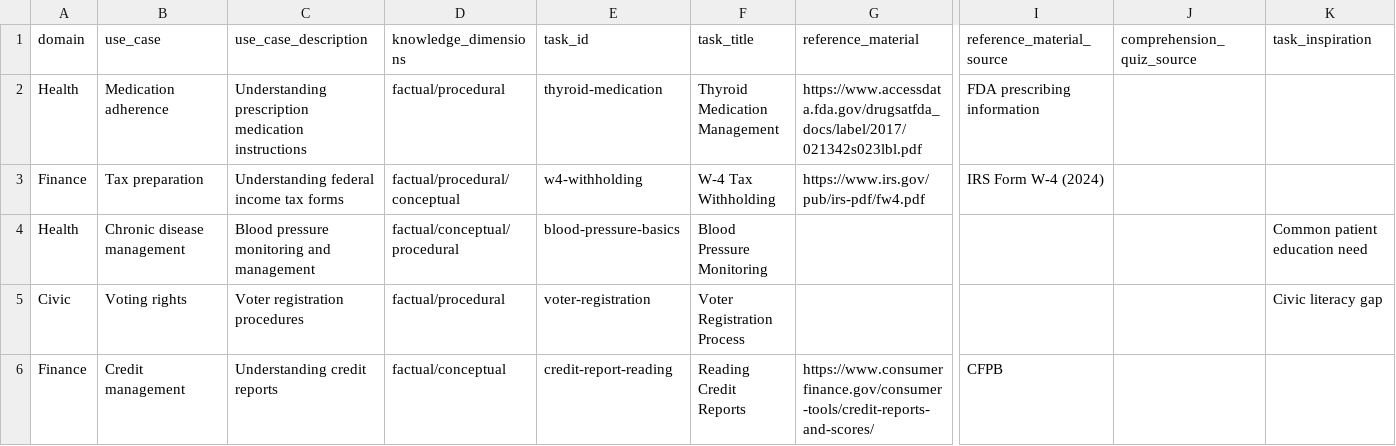
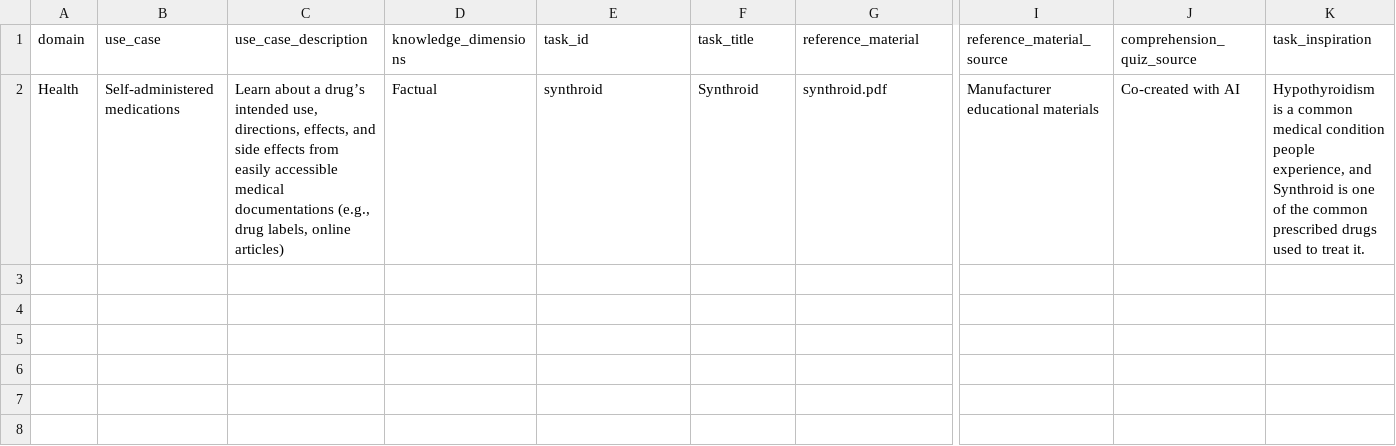
Before and after one commit to yunghsuanwu/AI-Externalities_Batch-AQG, a CSV file: tasks.csv, drawn as a sheet; only a part is shown, gaps mark what is left out; removed rows and columns are numbered as before the commit, all else as after; rows hold the shown columns only; the diff names each change by its address in the sheet, - before the commit and + after, or states it on an @@ line.

```diff
--- a/tasks.csv
+++ b/tasks.csv
-row 2: Health | Medication adherence | Understanding prescription medication instructions | factual/procedural | thyroid-medication | Thyroid Medication Management | https://www.accessdata.fda.gov/drugsatfda_docs/label/2017/021342s023lbl.pdf | FDA prescribing information
-row 3: Finance | Tax preparation | Understanding federal income tax forms | factual/procedural/conceptual | w4-withholding | W-4 Tax Withholding | https://www.irs.gov/pub/irs-pdf/fw4.pdf | IRS Form W-4 (2024)
-row 4: Health | Chronic disease management | Blood pressure monitoring and management | factual/conceptual/procedural | blood-pressure-basics | Blood Pressure Monitoring |  |  |  | Common patient education need
-row 5: Civic | Voting rights | Voter registration procedures | factual/procedural | voter-registration | Voter Registration Process |  |  |  | Civic literacy gap
-row 6: Finance | Credit management | Understanding credit reports | factual/conceptual | credit-report-reading | Reading Credit Reports | https://www.consumerfinance.gov/consumer-tools/credit-reports-and-scores/ | CFPB
+row 2: Health | Self-administered medications | Learn about a drug’s intended use, directions, effects, and side effects from easily accessible medical documentations (e.g., drug labels, online articles) | Factual | synthroid | Synthroid | synthroid.pdf | Manufacturer educational materials | Co-created with AI | Hypothyroidism is a common medical condition people experience, and Synthroid is one of the common prescribed drugs used to treat it.
```
Also changed, not shown: 3 other files.
